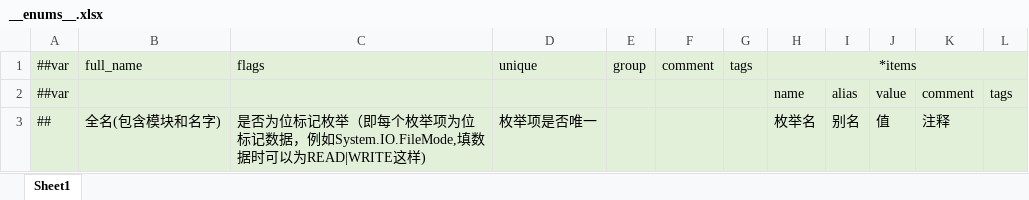
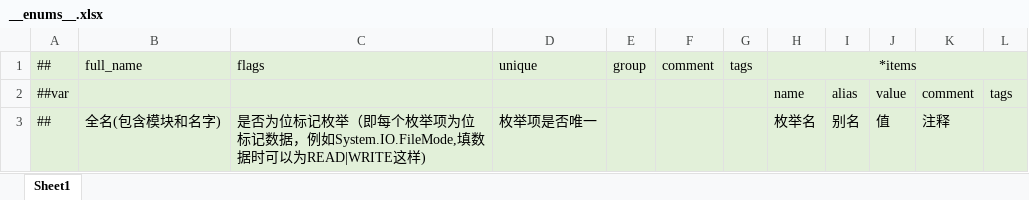
Before and after one commit to nmbswls/FkSucProj, an Excel workbook: Config/Datas/__enums__.xlsx, sheet Sheet1, drawn as a sheet; values as stored, in another font and other column widths than the file's, no borders; the diff names each change by its address in the sheet, - before the commit and + after, or states it on an @@ line.

```diff
--- a/Config/Datas/__enums__.xlsx (sheet Sheet1)
+++ b/Config/Datas/__enums__.xlsx (sheet Sheet1)
-A1: ##var
+A1: ##
```
Also changed, not shown: 7 other files.
